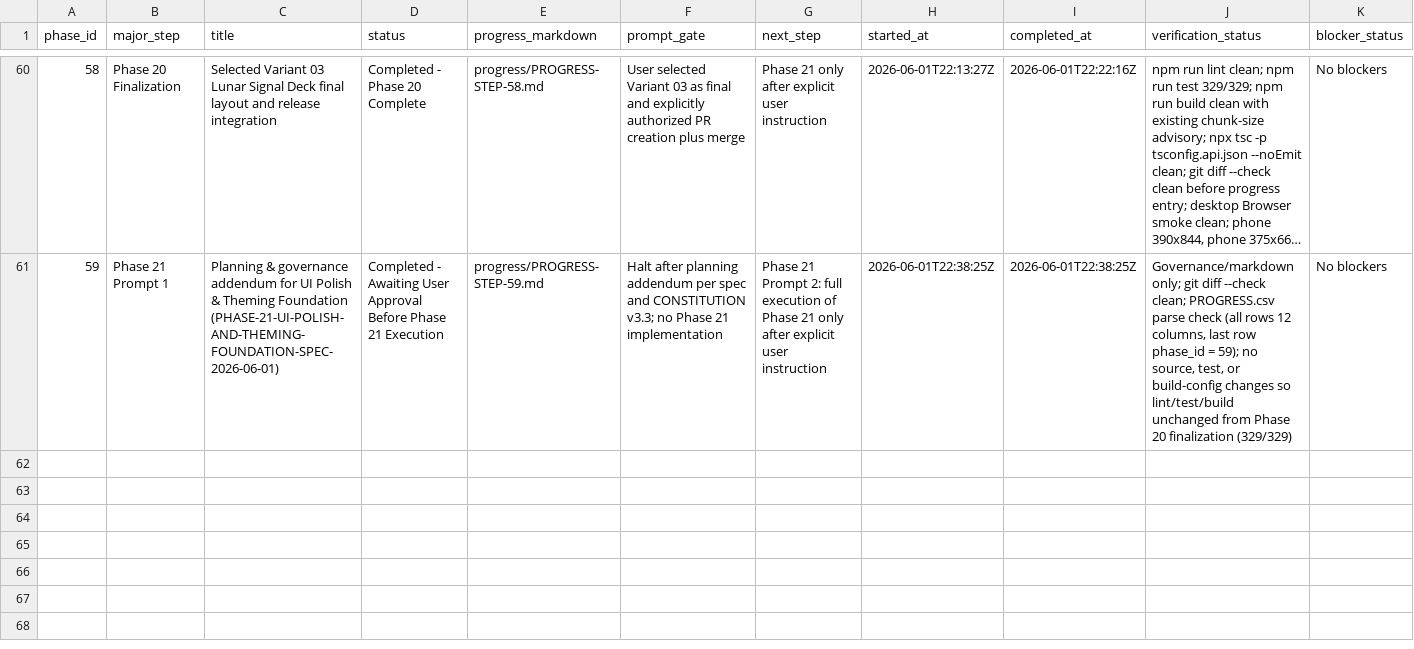
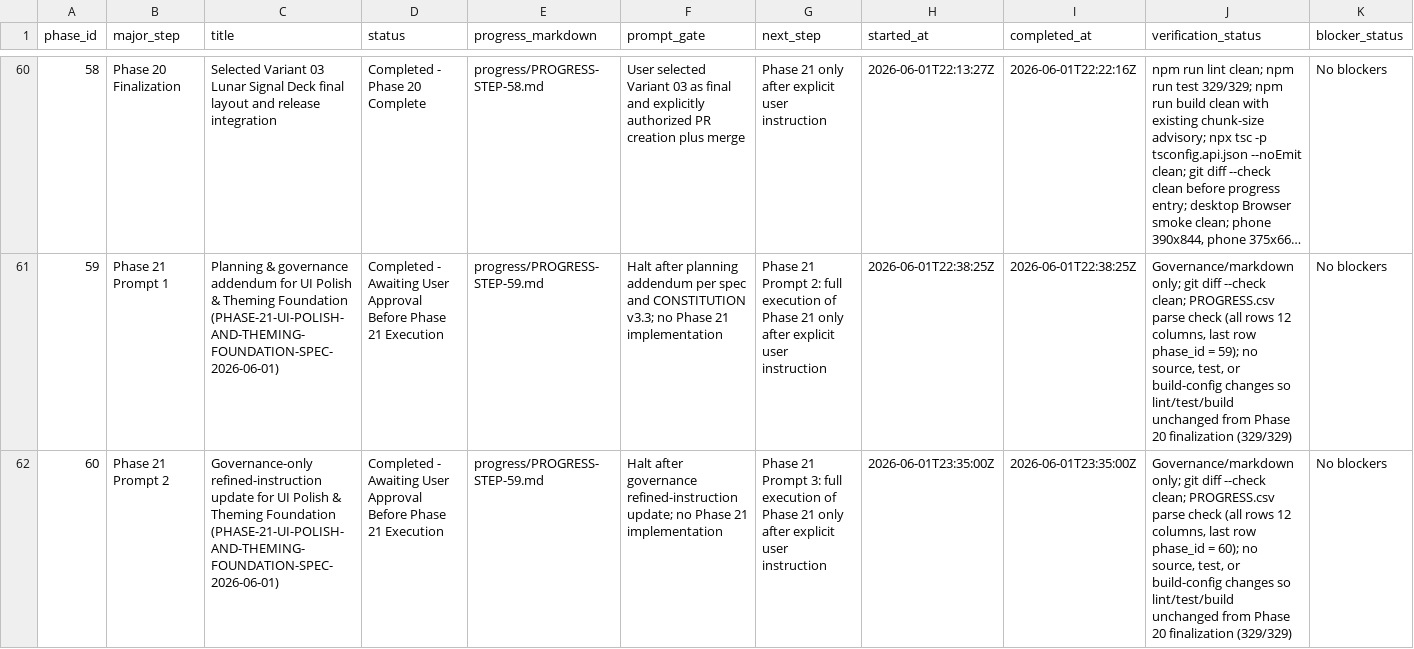
Before and after one commit to ryanjosephkamp/brrrdle, a CSV file: progress/PROGRESS.csv, drawn as a sheet; only a part is shown, gaps mark what is left out; long unchanged cells end in …; rows hold the shown columns only; the diff names each change by its address in the sheet, - before the commit and + after, or states it on an @@ line.

```diff
--- a/progress/PROGRESS.csv
+++ b/progress/PROGRESS.csv
+row 62: 60 | Phase 21 Prompt 2 | Governance-only refined-instruction update for UI Polish & Theming Foundation (PHASE-21-UI-POLISH-AND-THEMING-FOUNDATION-SPEC-2026-06-01) | Completed - Awaiting User Approval Before Phase 21 Execution | progress/PROGRESS-STEP-59.md | Halt after governance refined-instruction update; no Phase 21 implementation | Phase 21 Prompt 3: full execution of Phase 21 only after explicit user instruction | 2026-06-01T23:35:00Z | 2026-06-01T23:35:00Z | Governance/markdown only; git diff --check clean; PROGRESS.csv parse check (all rows 12 columns, last row phase_id = 60); no source, test, or build-config changes so lint/test/build unchanged from Phase 20 finalization (329/329) | No blockers
```
Also changed, not shown: 4 other files.
